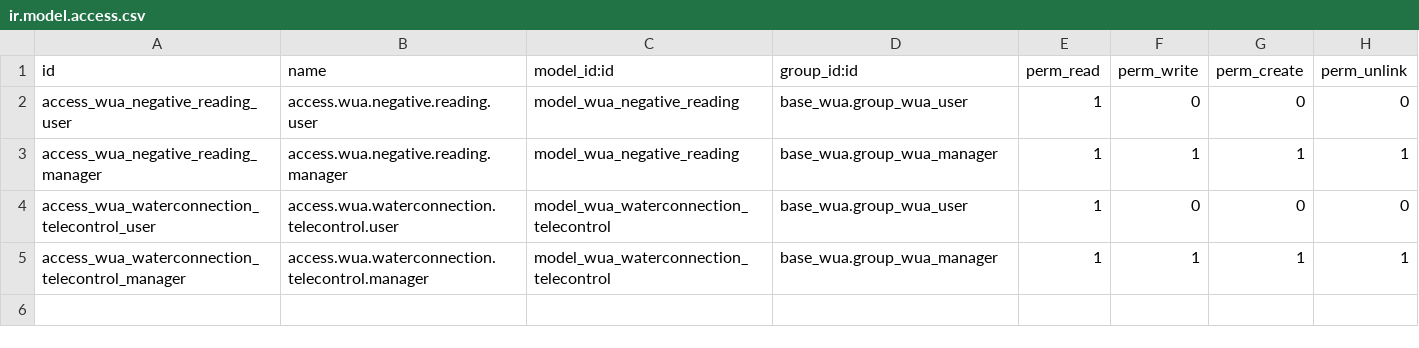
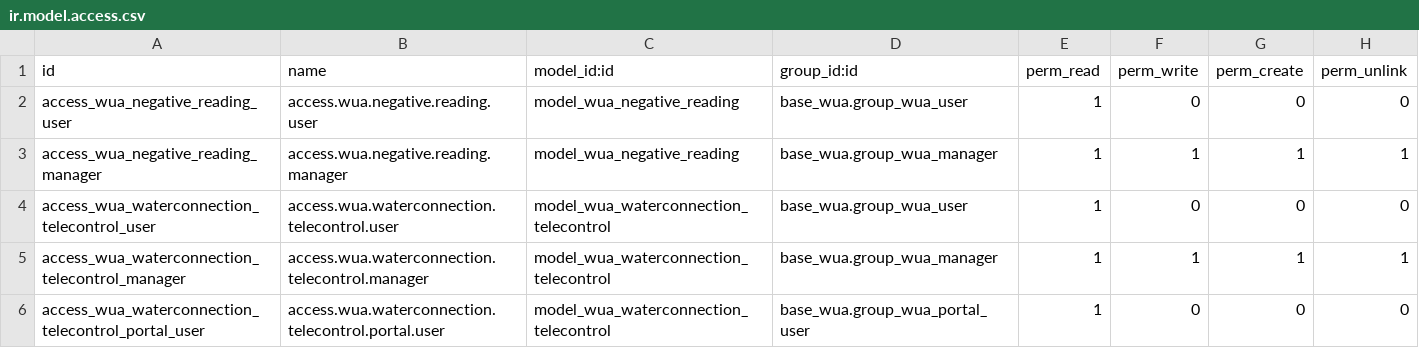
Before and after one commit to MovalAgroingenieria/wua, a CSV file: base_wua_remotecontrol_rest/security/ir.model.access.csv, drawn as a sheet.

Commit message:
[UPD] base_wua_remotecontrol_rest: Some changes.
 * Added reading rights to portal user on wua waterconnection
telecontrol model.

 * Combine various writes on a single one.

```diff
--- a/base_wua_remotecontrol_rest/security/ir.model.access.csv
+++ b/base_wua_remotecontrol_rest/security/ir.model.access.csv
@@ -5 +5,2 @@ access_wua_waterconnection_telecontrol_user,access.wua.waterconnection.telecontr
 access_wua_waterconnection_telecontrol_manager,access.wua.waterconnection.telecontrol.manager,model_wua_waterconnection_telecontrol,base_wua.group_wua_manager,1,1,1,1
+access_wua_waterconnection_telecontrol_portal_user,access.wua.waterconnection.telecontrol.portal.user,model_wua_waterconnection_telecontrol,base_wua.group_wua_portal_user,1,0,0,0
```
Also changed, not shown: 1 other file.
